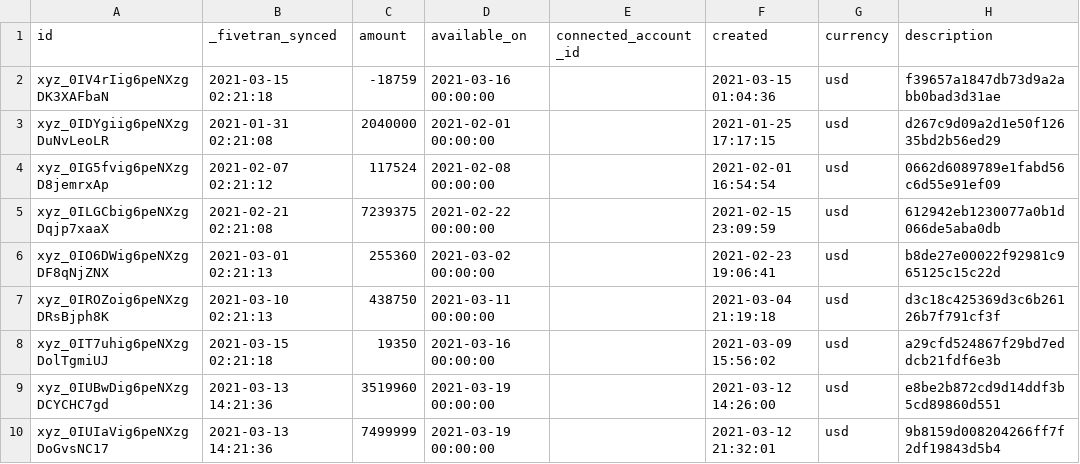
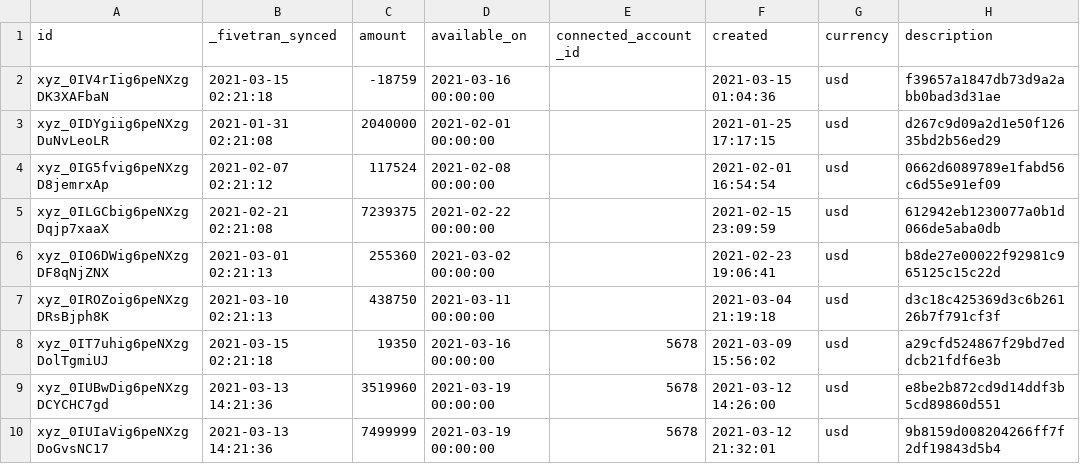
Before and after one commit to fivetran/dbt_stripe, a CSV file: integration_tests/seeds/balance_transaction_data.csv, drawn as a sheet; only a part is shown; the diff names each change by its address in the sheet, - before the commit and + after, or states it on an @@ line.

Commit message:
join balance transactions and failed charges on the account, and put source_relation in the daily surrogate key

```diff
--- a/integration_tests/seeds/balance_transaction_data.csv
+++ b/integration_tests/seeds/balance_transaction_data.csv
-E8:E10 (connected_account_id): (empty)
+E8:E10 (connected_account_id): 5678
```
Also changed, not shown: 4 other files.
